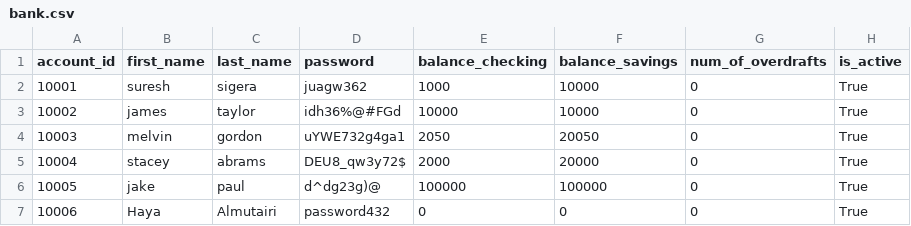
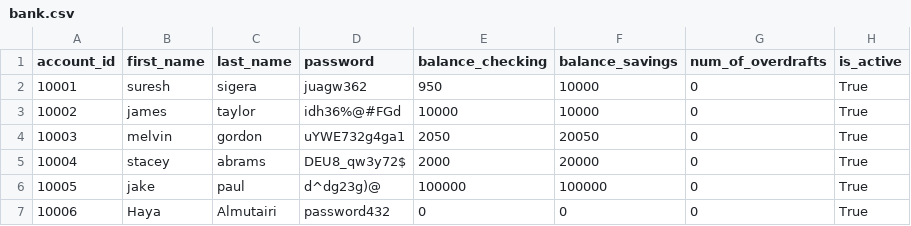
Before and after one commit to ghd1010/bank-project, a CSV file: bank.csv, drawn as a sheet.

Commit message:
done teting balance checking withraw

```diff
--- a/bank.csv
+++ b/bank.csv
@@ -1,3 +1,3 @@
 account_id,first_name,last_name,password,balance_checking,balance_savings,num_of_overdrafts,is_active
-10001,suresh,sigera,juagw362,1000,10000,0,True
+10001,suresh,sigera,juagw362,950,10000,0,True
 10002,james,taylor,idh36%@#FGd,10000,10000,0,True
```
Also changed, not shown: 2 other files.
